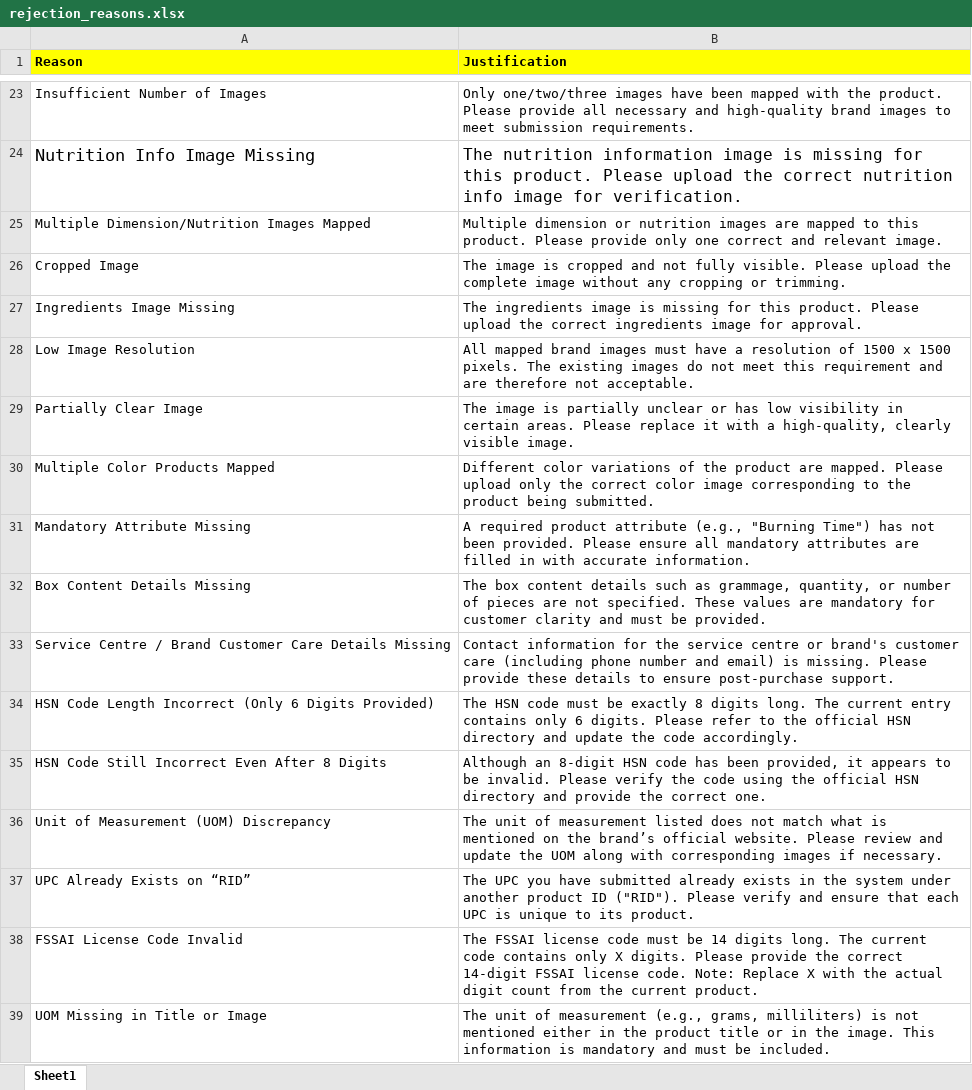
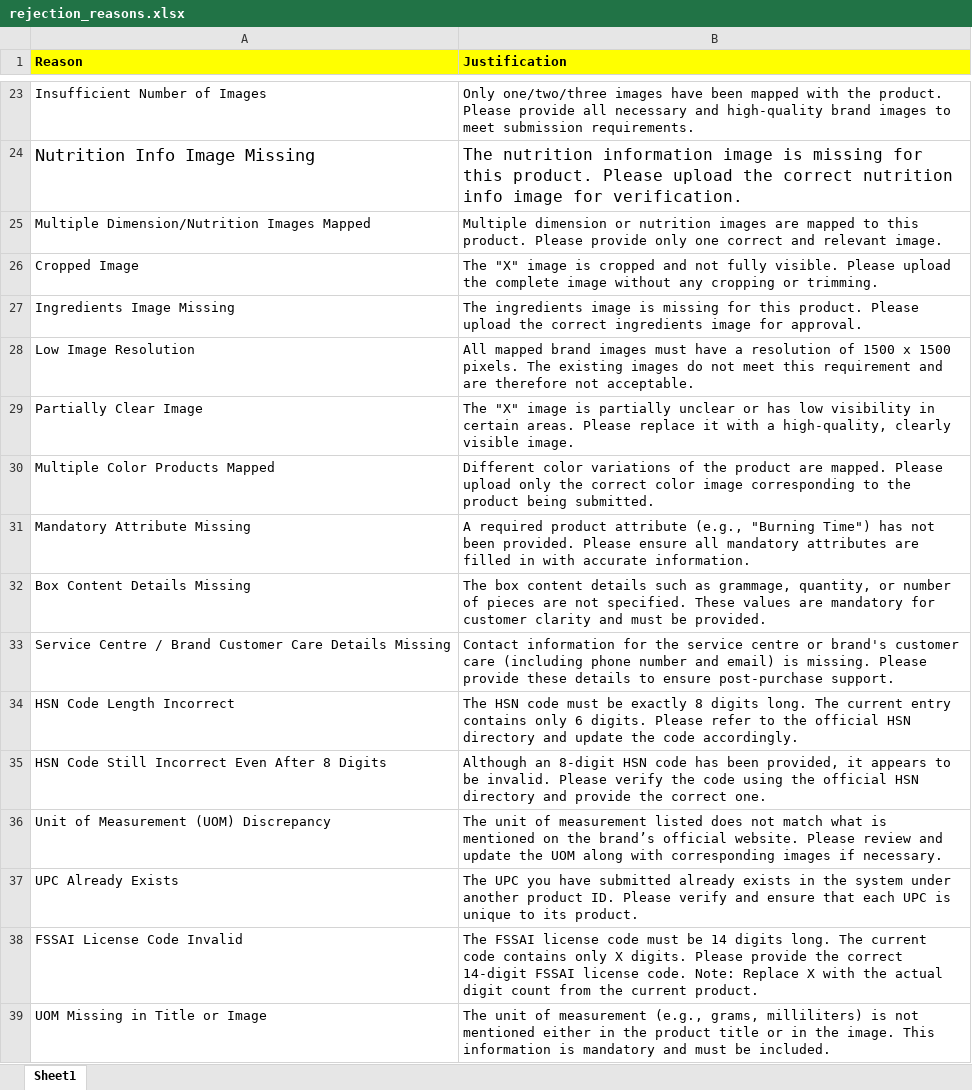
Before and after one commit to ku5ha1/customSearch, an Excel workbook: data/rejection_reasons.xlsx, sheet Sheet1, drawn as a sheet; only a part is shown, gaps mark what is left out; values as stored, in another font and other column widths than the file's, no borders; the diff covers the shown part only; the diff names each change by its address in the sheet, - before the commit and + after, or states it on an @@ line.

```diff
--- a/data/rejection_reasons.xlsx (sheet Sheet1)
+++ b/data/rejection_reasons.xlsx (sheet Sheet1)
-B26 (Justification): The image is…
+B26 (Justification): The "X" image is…
-B29 (Justification): The image is…
+B29 (Justification): The "X" image is…
-A34 (Reason): HSN Code Length Incorrect (Only 6 Digits Provided)
+A34 (Reason): HSN Code Length Incorrect
-A37 (Reason): UPC Already Exists on “RID”
+A37 (Reason): UPC Already Exists
-B37 (Justification): …another product ID ("RID"). Please verify…
+B37 (Justification): …another product ID. Please verify…
```
Also changed, not shown: 10 added rows and 2 edited cells elsewhere in this sheet, data/attributes.xlsx, data/category_tree.xlsx, 3 other files.
